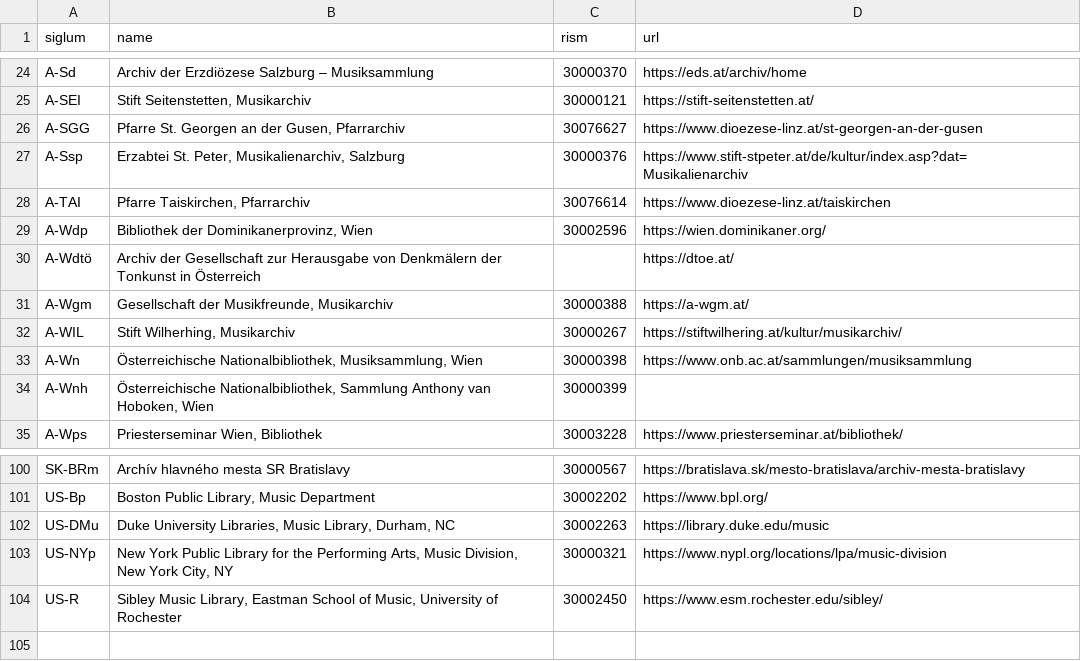
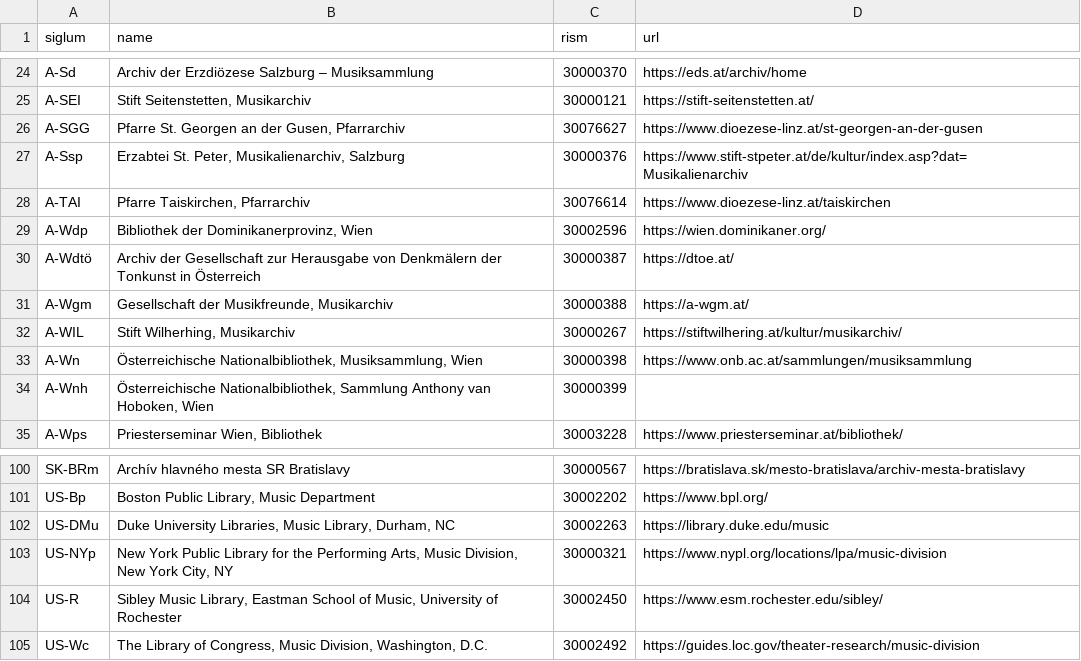
Before and after one commit to edition-esser-skala/werner-catalogue-of-works, a CSV file: data/library_sigla.csv, drawn as a sheet; only a part is shown, gaps mark what is left out.

Commit message:
adds siglum US-Wc & updates siglum A-Wdtö

```diff
--- a/data/library_sigla.csv
+++ b/data/library_sigla.csv
@@ -29,3 +29,3 @@ A-TAI,"Pfarre Taiskirchen, Pfarrarchiv",30076614,https://www.dioezese-linz.at/ta
 A-Wdp,"Bibliothek der Dominikanerprovinz, Wien",30002596,https://wien.dominikaner.org/
-A-Wdtö,Archiv der Gesellschaft zur Herausgabe von Denkmälern der Tonkunst in Österreich,,https://dtoe.at/
+A-Wdtö,Archiv der Gesellschaft zur Herausgabe von Denkmälern der Tonkunst in Österreich,30000387,https://dtoe.at/
 A-Wgm,"Gesellschaft der Musikfreunde, Musikarchiv",30000388,https://a-wgm.at/
@@ -104 +104,2 @@ US-NYp,"New York Public Library for the Performing Arts, Music Division, New Yor
 US-R,"Sibley Music Library, Eastman School of Music, University of Rochester",30002450,https://www.esm.rochester.edu/sibley/
+US-Wc,"The Library of Congress, Music Division, Washington, D.C.",30002492,https://guides.loc.gov/theater-research/music-division
```
